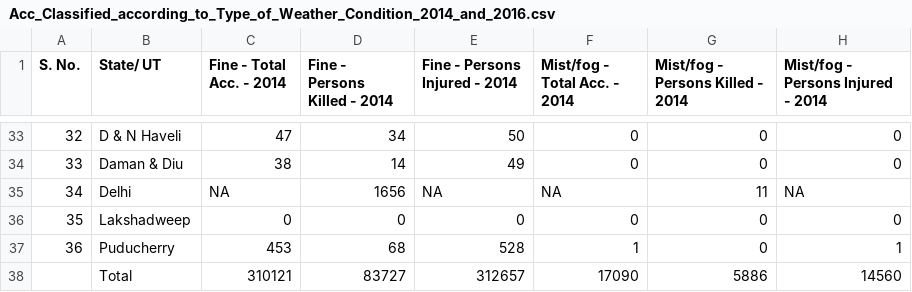
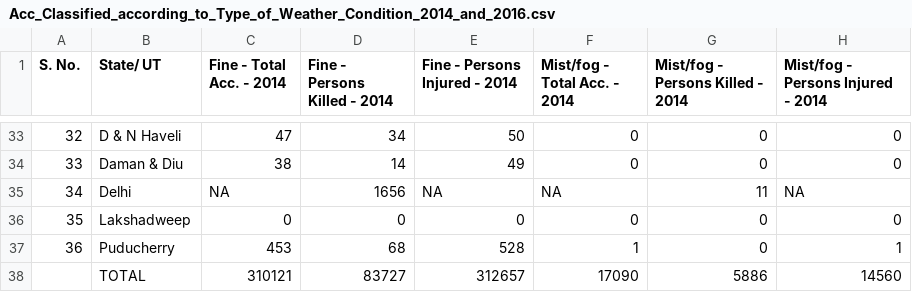
Before and after one commit to unnati914/Care4ther-, a CSV file: Acc_Classified_according_to_Type_of_Weather_Condition_2014_and_2016.csv, drawn as a sheet; only a part is shown, gaps mark what is left out; the diff names each change by its address in the sheet, - before the commit and + after, or states it on an @@ line.

Commit message:
Update Acc_Classified_according_to_Type_of_Weather_Condition_2014_and_2016.csv
Code Changed

```diff
--- a/Acc_Classified_according_to_Type_of_Weather_Condition_2014_and_2016.csv
+++ b/Acc_Classified_according_to_Type_of_Weather_Condition_2014_and_2016.csv
-B38 (State/ UT): Total
+B38 (State/ UT): TOTAL
```
